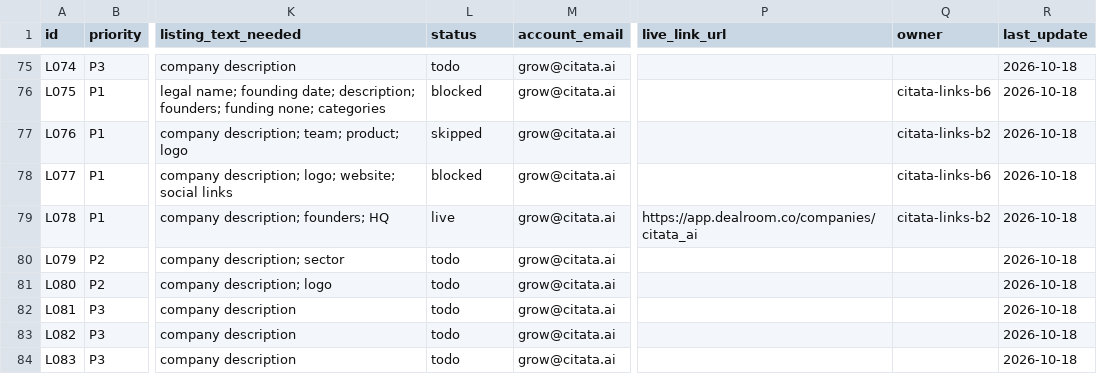
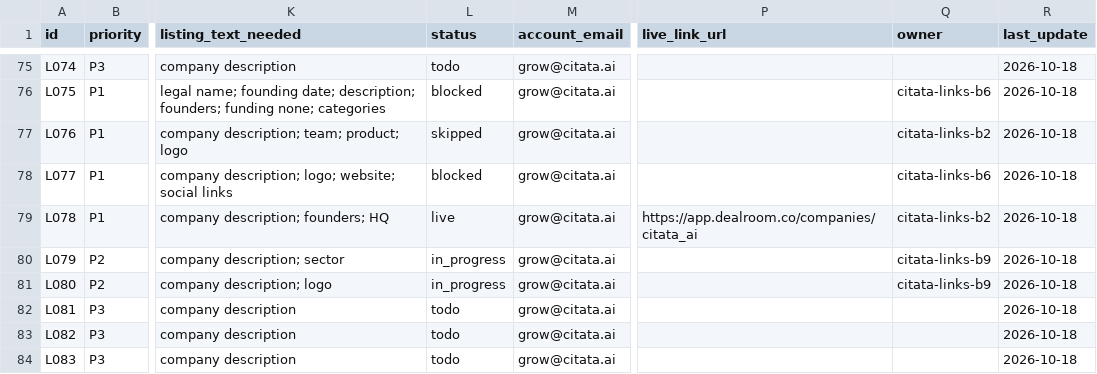
Before and after one commit to citata-ai/united, a CSV file: business/marketing/links.csv, drawn as a sheet; only a part is shown, gaps mark what is left out; the diff covers the shown part only; the diff names each change by its address in the sheet, - before the commit and + after, or states it on an @@ line.

```diff
--- a/business/marketing/links.csv
+++ b/business/marketing/links.csv
-L80:L81 (status): todo
+L80:L81 (status): in_progress
-Q80:Q81 (owner): (empty)
+Q80:Q81 (owner): citata-links-b9
```
Also changed, not shown: 28 edited cells elsewhere in this file, 1 other file.
